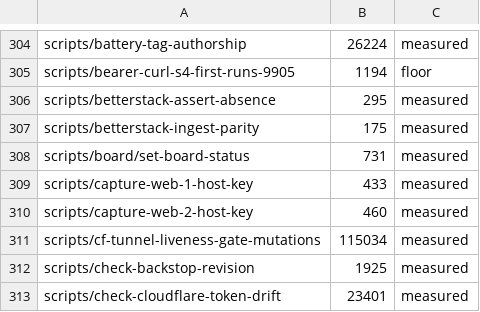
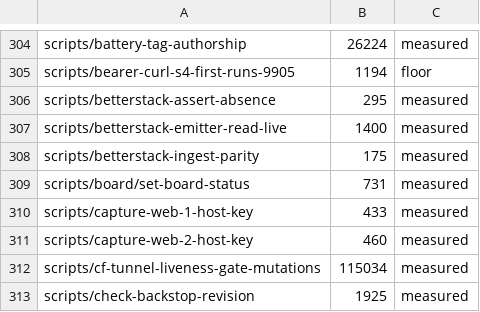
Before and after one commit to jikig-ai/soleur, a TSV file: scripts/suite-durations.tsv, drawn as a sheet; only a part is shown, gaps mark what is left out; the shorter side is filled out with more unchanged rows; the diff names each change by its address in the sheet, - before the commit and + after, or states it on an @@ line.

```diff
--- a/scripts/suite-durations.tsv
+++ b/scripts/suite-durations.tsv
+row 307: scripts/betterstack-emitter-read-live | 1400 | measured
```
Also changed, not shown: 5 other files.
